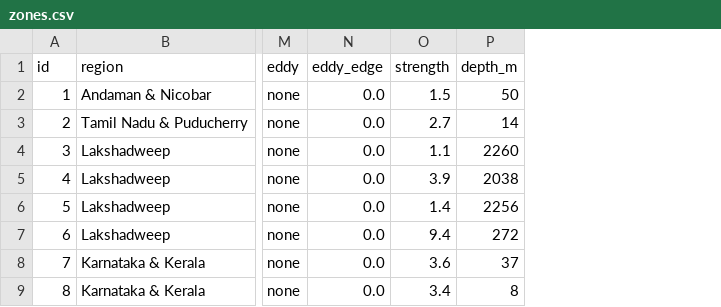
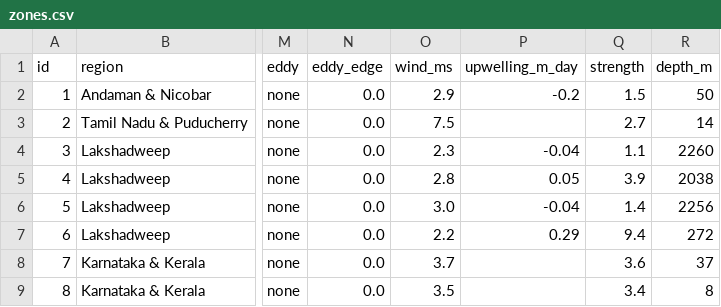
Before and after one commit to shloksatpathy/india-pfz-zoning, a CSV file: docs/site/outputs/2026-10-13/zones.csv, drawn as a sheet; only a part is shown, gaps mark what is left out; the diff names each change by its address in the sheet, - before the commit and + after, or states it on an @@ line.

```diff
--- a/docs/site/outputs/2026-10-13/zones.csv
+++ b/docs/site/outputs/2026-10-13/zones.csv
+column O (wind_ms), rows 2-9: 2.9 | 7.5 | 2.3 | 2.8 | 3.0 | 2.2 | 3.7 | 3.5
+column P (upwelling_m_day), rows 2-7: -0.2 |  | -0.04 | 0.05 | -0.04 | 0.29
```
Also changed, not shown: docs/site/outputs/2026-10-06/points.csv, docs/site/outputs/2026-10-13/points.csv, 25 other files.
